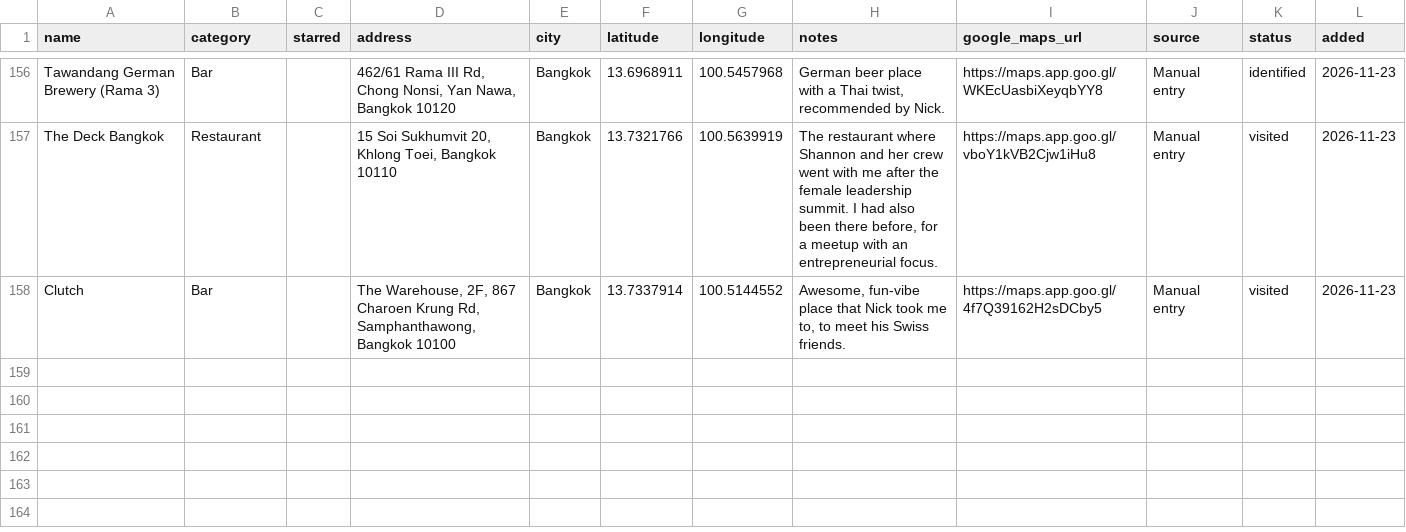
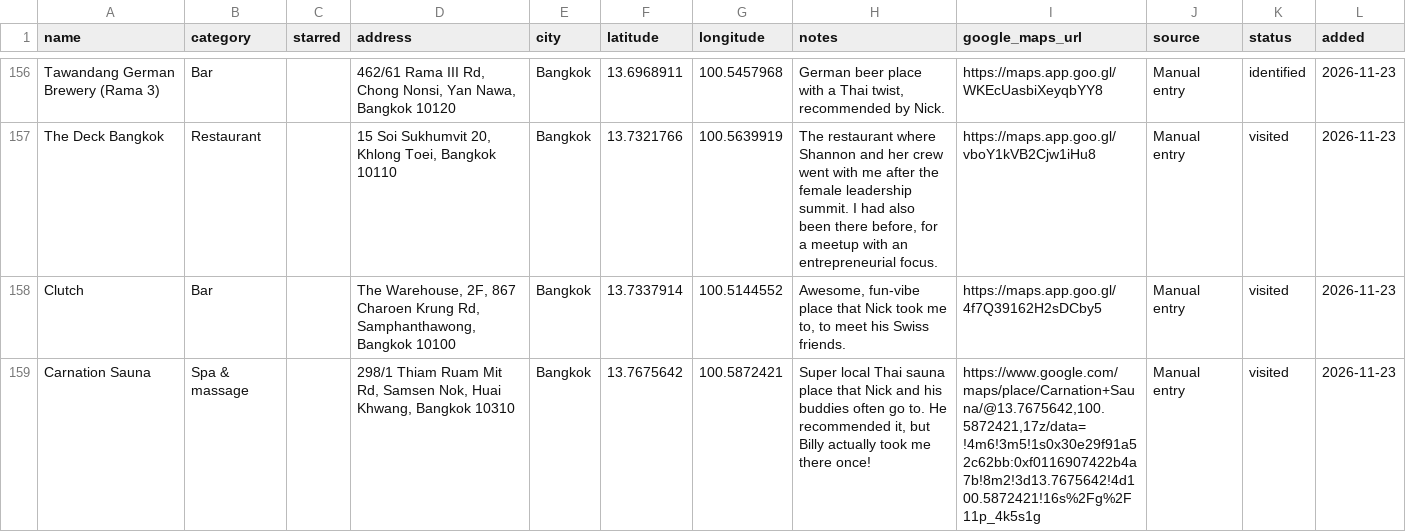
Before and after one commit to PatrickEwers/travel-hacking-toolkit, a CSV file: places/my-places.csv, drawn as a sheet; only a part is shown, gaps mark what is left out.

```diff
--- a/places/my-places.csv
+++ b/places/my-places.csv
@@ -158 +158,2 @@ The Deck Bangkok,Restaurant,,"15 Soi Sukhumvit 20, Khlong Toei, Bangkok 10110",B
 Clutch,Bar,,"The Warehouse, 2F, 867 Charoen Krung Rd, Samphanthawong, Bangkok 10100",Bangkok,13.7337914,100.5144552,"Awesome, fun-vibe place that Nick took me to, to meet his Swiss friends.",https://maps.app.goo.gl/4f7Q39162H2sDCby5,Manual entry,visited,2026-11-23
+Carnation Sauna,Spa & massage,,"298/1 Thiam Ruam Mit Rd, Samsen Nok, Huai Khwang, Bangkok 10310",Bangkok,13.7675642,100.5872421,"Super local Thai sauna place that Nick and his buddies often go to. He recommended it, but Billy actually took me there once!","https://www.google.com/maps/place/Carnation+Sauna/@13.7675642,100.5872421,17z/data=!4m6!3m5!1s0x30e29f91a52c62bb:0xf0116907422b4a7b!8m2!3d13.7675642!4d100.5872421!16s%2Fg%2F11p_4k5s1g",Manual entry,visited,2026-11-23
```
Also changed, not shown: 3 other files.
